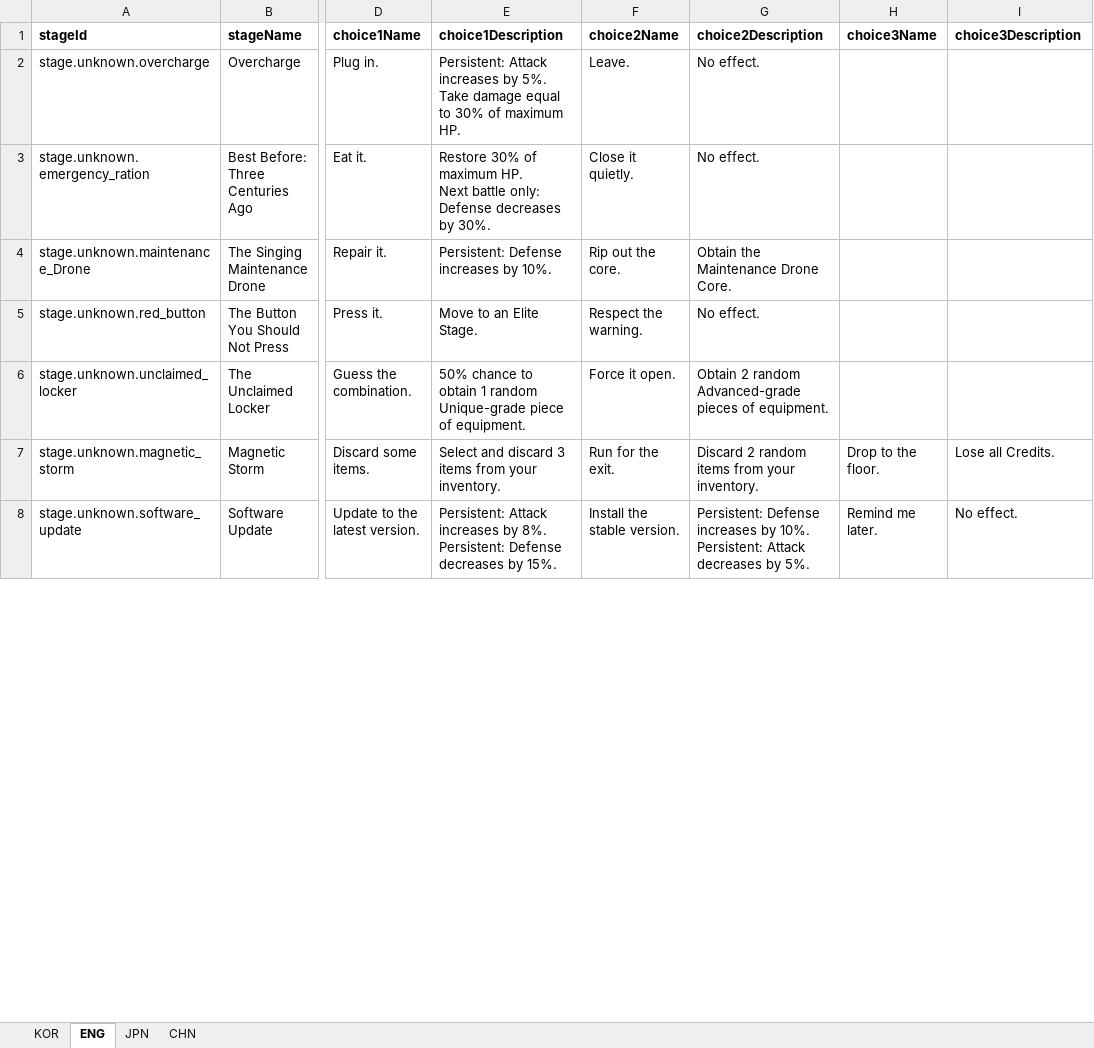
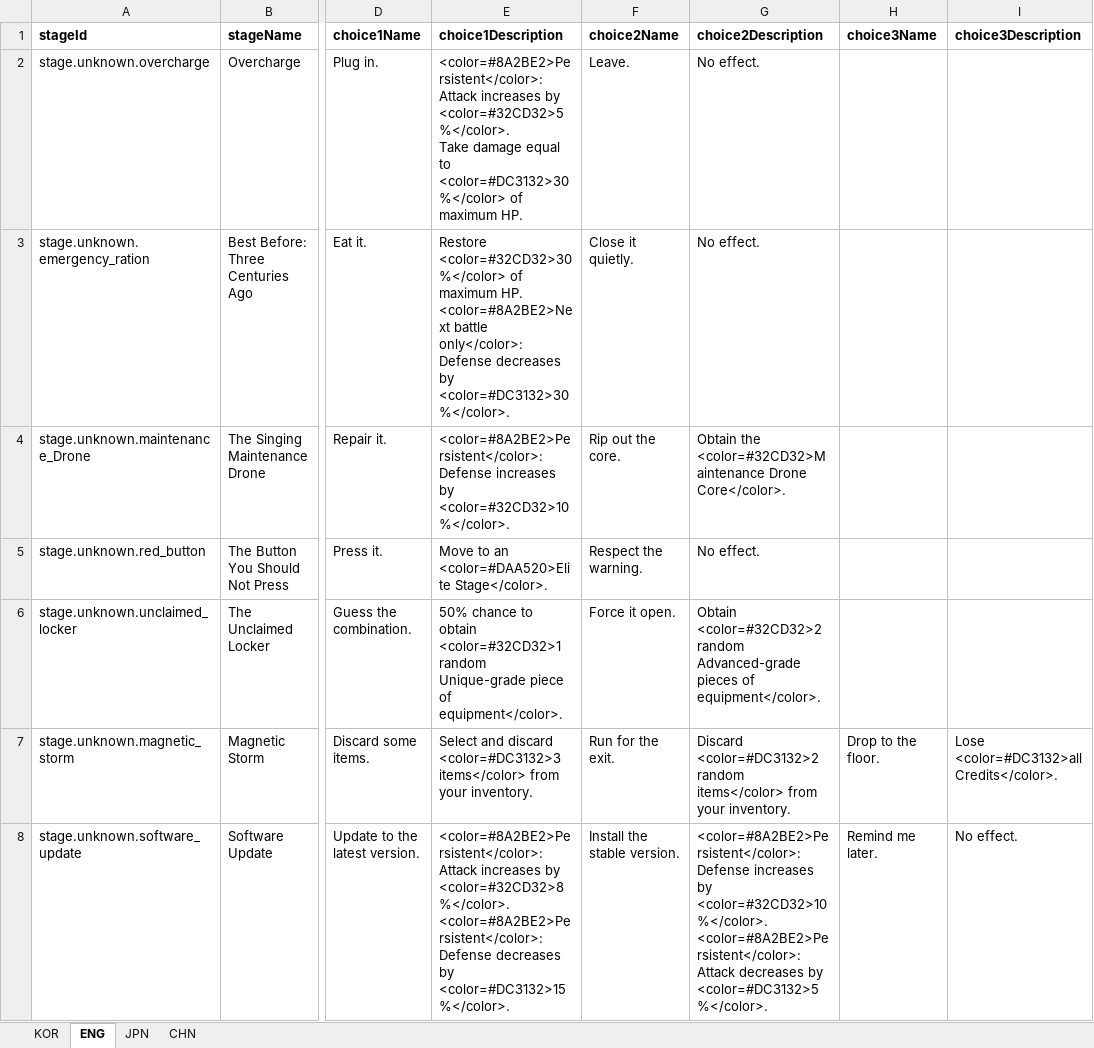
Before and after one commit to jolab4723/Project2, an Excel workbook: Assets/Resources/DataFiles/UnknownStageData/1. ExcelFile/UnknownStageLabel.xlsx, sheet ENG, drawn as a sheet; only a part is shown, gaps mark what is left out; values as stored, in another font and other column widths than the file's, no borders; ↵ is a line break in a cell; the diff covers the shown part only; the diff names each change by its address in the sheet, - before the commit and + after, or states it on an @@ line.

Commit message:
Unknown Stage work8

```diff
--- a/Assets/Resources/DataFiles/UnknownStageData/1. ExcelFile/UnknownStageLabel.xlsx (sheet ENG)
+++ b/Assets/Resources/DataFiles/UnknownStageData/1. ExcelFile/UnknownStageLabel.xlsx (sheet ENG)
-E2 (choice1Description): Persistent: Attack increases by 5%. ↵ Take damage equal to 30% of maximum…
+E2 (choice1Description): <color=#8A2BE2>Persistent</color>: Attack increases by <color=#32CD32>5%</color>. ↵ Take damage equal to <color=#DC3132>30%</color> of maximum…
-E3 (choice1Description): Restore 30% of maximum HP. ↵ Next battle only: Defense decreases by 30%.
+E3 (choice1Description): Restore <color=#32CD32>30%</color> of maximum HP. ↵ <color=#8A2BE2>Next battle only</color>: Defense decreases by <color=#DC3132>30%</color>.
-E4 (choice1Description): Persistent: Defense increases by 10%.
+E4 (choice1Description): <color=#8A2BE2>Persistent</color>: Defense increases by <color=#32CD32>10%</color>.
-G4 (choice2Description): Obtain the Maintenance Drone Core.
+G4 (choice2Description): Obtain the <color=#32CD32>Maintenance Drone Core</color>.
-E5 (choice1Description): Move to an Elite Stage.
+E5 (choice1Description): Move to an <color=#DAA520>Elite Stage</color>.
-E6 (choice1Description): …to obtain 1 random Unique-grade piece of equipment.
+E6 (choice1Description): …to obtain <color=#32CD32>1 random Unique-grade piece of equipment</color>.
-G6 (choice2Description): Obtain 2 random Advanced-grade pieces of equipment.
+G6 (choice2Description): Obtain <color=#32CD32>2 random Advanced-grade pieces of equipment</color>.
-E7 (choice1Description): …and discard 3 items from your…
+E7 (choice1Description): …and discard <color=#DC3132>3 items</color> from your…
-G7 (choice2Description): Discard 2 random items from your…
+G7 (choice2Description): Discard <color=#DC3132>2 random items</color> from your…
-I7 (choice3Description): Lose all Credits.
+I7 (choice3Description): Lose <color=#DC3132>all Credits</color>.
-E8 (choice1Description): Persistent: Attack increases by 8%. ↵ Persistent: Defense decreases by 15%.
+E8 (choice1Description): <color=#8A2BE2>Persistent</color>: Attack increases by <color=#32CD32>8%</color>. ↵ <color=#8A2BE2>Persistent</color>: Defense decreases by <color=#DC3132>15%</color>.
-G8 (choice2Description): Persistent: Defense increases by 10%. ↵ Persistent: Attack decreases by 5%.
+G8 (choice2Description): <color=#8A2BE2>Persistent</color>: Defense increases by <color=#32CD32>10%</color>. ↵ <color=#8A2BE2>Persistent</color>: Attack decreases by <color=#DC3132>5%</color>.
```
Also changed, not shown: 13 edited cells elsewhere in this sheet, sheet CHN, sheet KOR, sheet JPN, 8 other files.
